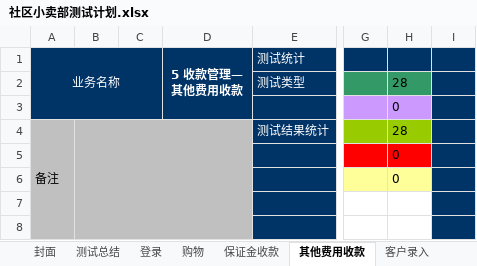
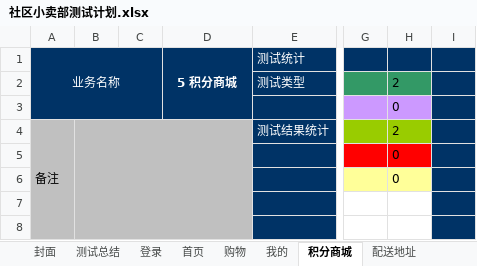
Before and after one commit to ChitandaMegumin/g02, an Excel workbook: 社区小卖部测试计划.xlsx, sheet 积分商城, drawn as a sheet; only a part is shown, gaps mark what is left out; values as stored, in another font and other column widths than the file's, no borders; conditional formats not drawn; the diff covers the shown part only; the diff names each change by its address in the sheet, - before the commit and + after, or states it on an @@ line.

```diff
--- a/社区小卖部测试计划.xlsx (sheet 积分商城)
+++ b/社区小卖部测试计划.xlsx (sheet 积分商城)
-sheet tab: 保证金收款
+sheet tab: 我的
-sheet tab: 其他费用收款
+sheet tab: 积分商城
-sheet tab: 客户录入
+sheet tab: 配送地址
+sheet tab: 首页
-D1: 5 收款管理—其他费用收款
+D1: 5 积分商城
-H2: 28
+H2: 2
-H4: 28
+H4: 2
```
Also changed, not shown: 29 removed rows and 12 edited cells elsewhere in this sheet, sheet 我的, sheet 配送地址, sheet 购物, sheet 登录, other sheet tabs, formulas that keep their value, hidden cells.
